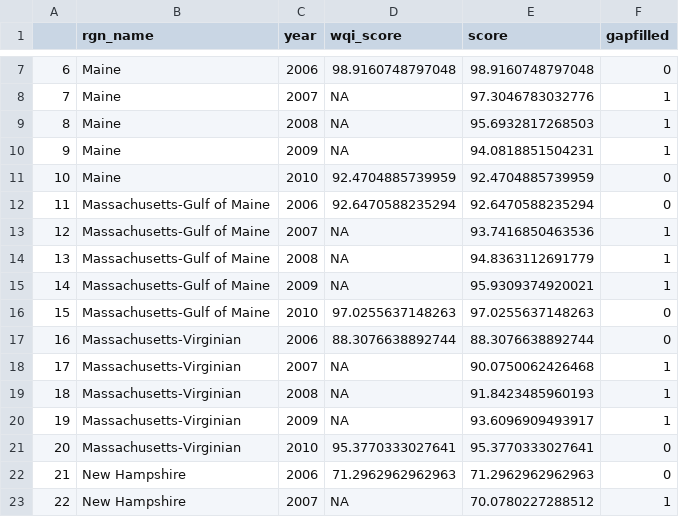
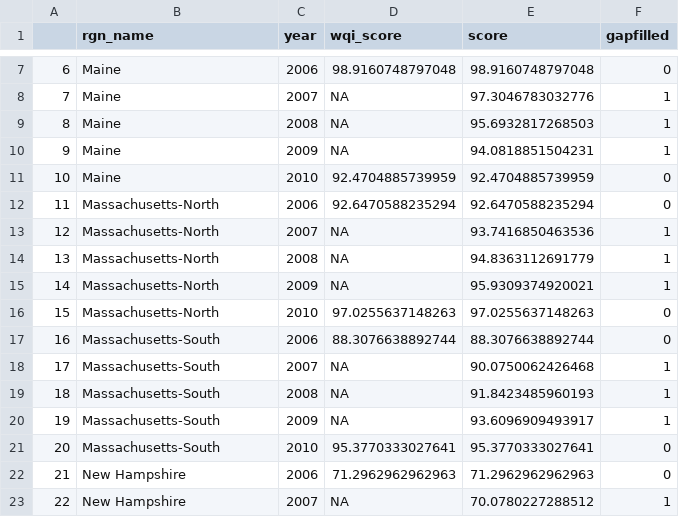
Before and after one commit to OHI-Northeast/ne-prep, a CSV file: prep/cw/data/wqi_score_rgns_gf.csv, drawn as a sheet; only a part is shown, gaps mark what is left out.

```diff
--- a/prep/cw/data/wqi_score_rgns_gf.csv
+++ b/prep/cw/data/wqi_score_rgns_gf.csv
@@ -11,12 +11,12 @@
 "10","Maine",2010,92.4704885739959,92.4704885739959,0
-"11","Massachusetts-Gulf of Maine",2006,92.6470588235294,92.6470588235294,0
-"12","Massachusetts-Gulf of Maine",2007,NA,93.7416850463536,1
-"13","Massachusetts-Gulf of Maine",2008,NA,94.8363112691779,1
-"14","Massachusetts-Gulf of Maine",2009,NA,95.9309374920021,1
-"15","Massachusetts-Gulf of Maine",2010,97.0255637148263,97.0255637148263,0
-"16","Massachusetts-Virginian",2006,88.3076638892744,88.3076638892744,0
-"17","Massachusetts-Virginian",2007,NA,90.0750062426468,1
-"18","Massachusetts-Virginian",2008,NA,91.8423485960193,1
-"19","Massachusetts-Virginian",2009,NA,93.6096909493917,1
-"20","Massachusetts-Virginian",2010,95.3770333027641,95.3770333027641,0
+"11","Massachusetts-North",2006,92.6470588235294,92.6470588235294,0
+"12","Massachusetts-North",2007,NA,93.7416850463536,1
+"13","Massachusetts-North",2008,NA,94.8363112691779,1
+"14","Massachusetts-North",2009,NA,95.9309374920021,1
+"15","Massachusetts-North",2010,97.0255637148263,97.0255637148263,0
+"16","Massachusetts-South",2006,88.3076638892744,88.3076638892744,0
+"17","Massachusetts-South",2007,NA,90.0750062426468,1
+"18","Massachusetts-South",2008,NA,91.8423485960193,1
+"19","Massachusetts-South",2009,NA,93.6096909493917,1
+"20","Massachusetts-South",2010,95.3770333027641,95.3770333027641,0
 "21","New Hampshire",2006,71.2962962962963,71.2962962962963,0
```
Also changed, not shown: prep/cw/data/region_layer_scores.csv, prep/cw/data/sqi_score_rgns_gf.csv, 10 other files.
